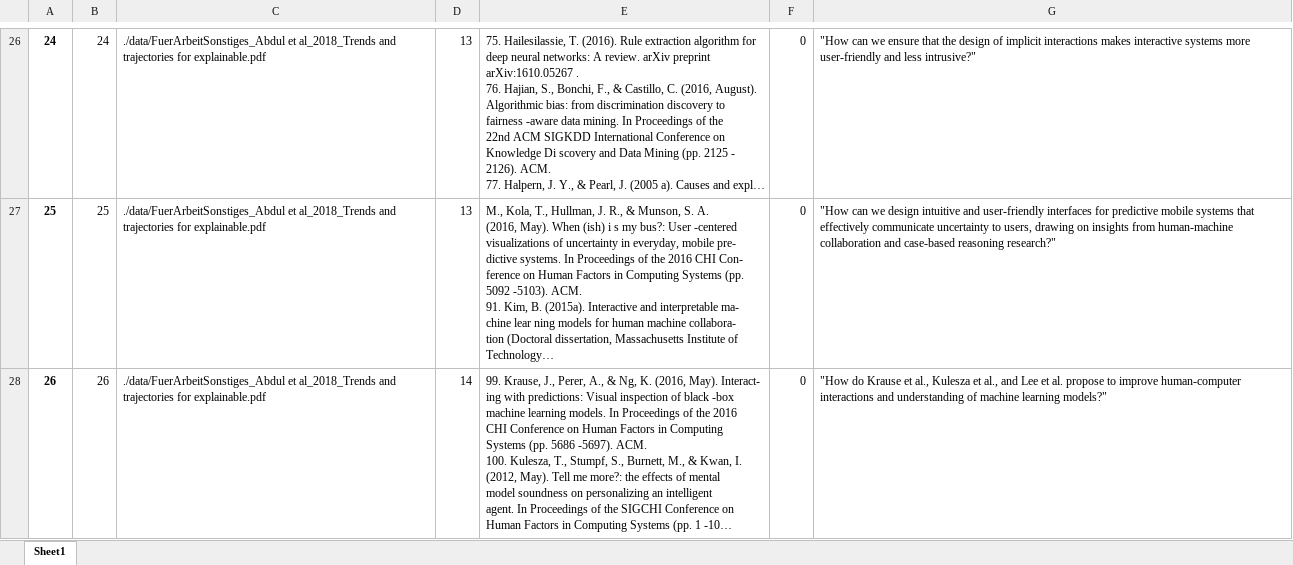
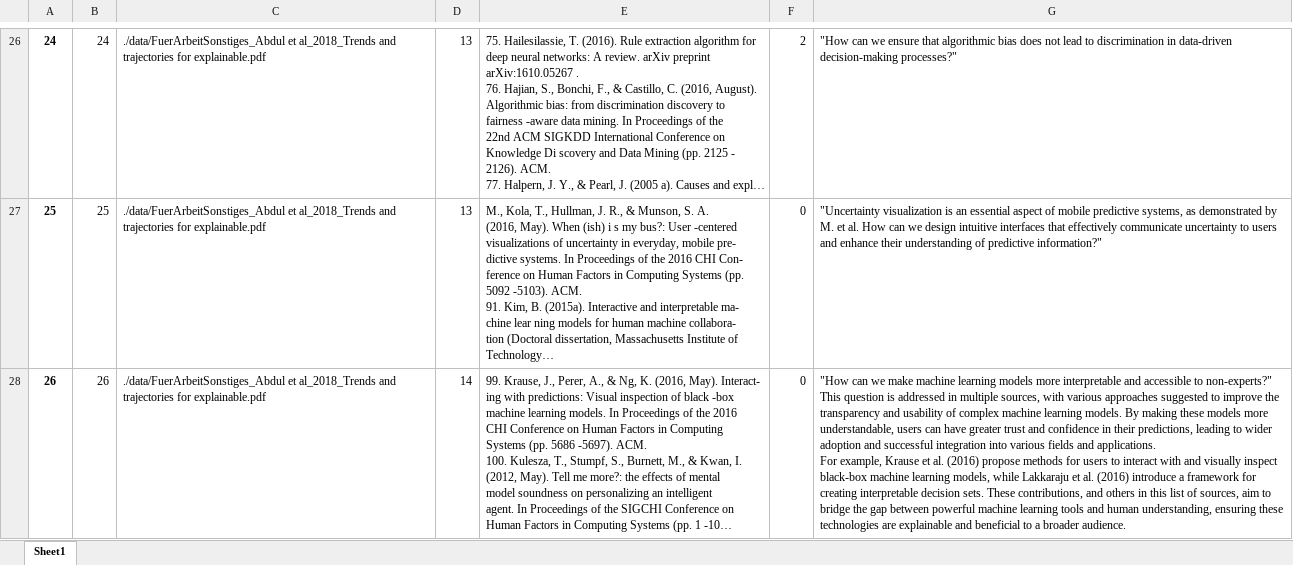
Before and after one commit to LilianDK/testdata_synthesization, an Excel workbook: results/second_stage_results.xlsx, sheet Sheet1, drawn as a sheet; only a part is shown, gaps mark what is left out; long unchanged cells end in …; values as stored, in another font and other column widths than the file's, no borders; ↵ is a line break in a cell; the diff covers the shown part only; the diff names each change by its address in the sheet, - before the commit and + after, or states it on an @@ line.

```diff
--- a/results/second_stage_results.xlsx (sheet Sheet1)
+++ b/results/second_stage_results.xlsx (sheet Sheet1)
-F26: 0
+F26: 2
-G26: …ensure that the design of implicit interactions makes interactive systems more user-friendly and less intrusive?"
+G26: …ensure that algorithmic bias does not lead to discrimination in data-driven decision-making processes?"
-G27: "How can we design intuitive and user-friendly interfaces for predictive mobile systems that effectively communicate uncertainty to users, drawing on insights from human-machine collaboration and case-based reasoning research?"
+G27: "Uncertainty visualization is an essential aspect of mobile predictive systems, as demonstrated by M. et al. How can we design intuitive interfaces that effectively communicate uncertainty to users and enhance their understanding of predictive information?"
-G28: "How do Krause et al., Kulesza et al., and Lee et al. propose to improve human-computer interactions and understanding of machine learning models?"
+G28: "How can we make machine learning models more interpretable and accessible to non-experts?" ↵ This question is addressed in multiple sources, with various approaches suggested to improve the transparency and usability of complex machine learning models. By making these models more understandable, users can have greater trust and confidence in their predictions, leading to wider adoption and successful integration into various fields and applications. ↵ For example, Krause et al. (2016) propose methods for users to interact with and visually inspect black-box machine learning models, while Lakkaraju et al. (2016) introduce a framework for creating interpretable decision sets. These contributions, and others in this list of sources, aim to bridge the gap between powerful machine learning tools and human understanding, ensuring these technologies are explainable and beneficial to a broader audience.
```
Also changed, not shown: 48 edited cells elsewhere in this sheet, results/first_stage_results.xlsx, results/third_stage_results.xlsx, 8 other files.
